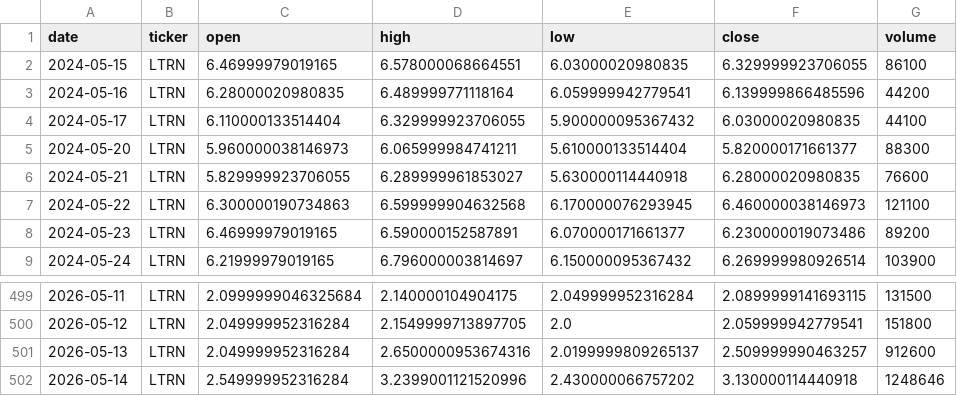
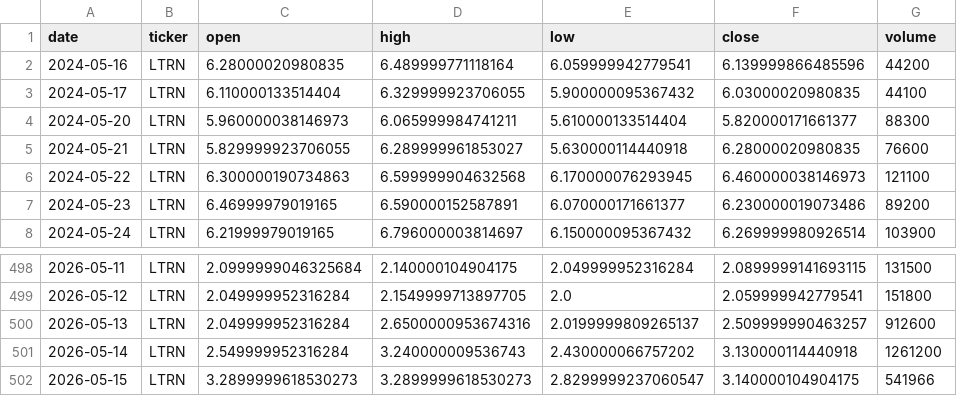
Before and after one commit to averma-ltrn/ltrn-stock-analyzer, a CSV file: data/raw/ltrn_prices_raw.csv, drawn as a sheet; only a part is shown, gaps mark what is left out.

```diff
--- a/data/raw/ltrn_prices_raw.csv
+++ b/data/raw/ltrn_prices_raw.csv
@@ -1,3 +1,2 @@
 date,ticker,open,high,low,close,volume
-2024-05-15,LTRN,6.46999979019165,6.578000068664551,6.03000020980835,6.329999923706055,86100
 2024-05-16,LTRN,6.28000020980835,6.489999771118164,6.059999942779541,6.139999866485596,44200
@@ -501,2 +500,3 @@ date,ticker,open,high,low,close,volume
 2026-05-13,LTRN,2.049999952316284,2.6500000953674316,2.0199999809265137,2.509999990463257,912600
-2026-05-14,LTRN,2.549999952316284,3.2399001121520996,2.430000066757202,3.130000114440918,1248646
+2026-05-14,LTRN,2.549999952316284,3.240000009536743,2.430000066757202,3.130000114440918,1261200
+2026-05-15,LTRN,3.2899999618530273,3.2899999618530273,2.8299999237060547,3.140000104904175,541966
```
Also changed, not shown: data/processed/ltrn_indicators.csv, data/raw/ltrn_fundamentals_raw.csv.
